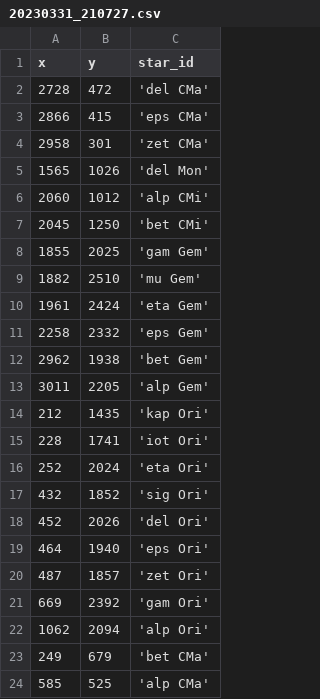
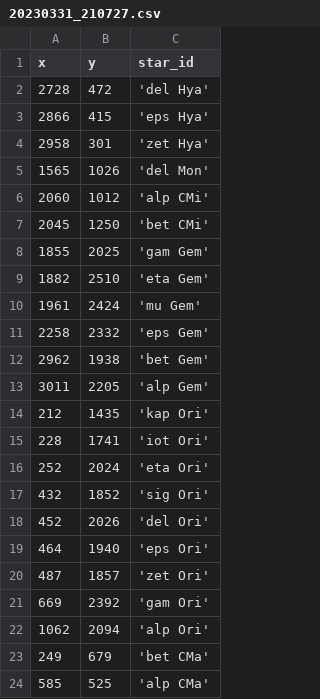
Before and after one commit to DeepSkyWonder/dsw-notebooks, a CSV file: moon-orbit_determination/stars/20230331_210727.csv, drawn as a sheet.

Commit message:
Update 20230331_210727.csv

```diff
--- a/moon-orbit_determination/stars/20230331_210727.csv
+++ b/moon-orbit_determination/stars/20230331_210727.csv
@@ -1,5 +1,5 @@
 x,y,star_id
-2728, 472,'del CMa'
-2866, 415,'eps CMa'
-2958, 301,'zet CMa'
+2728, 472,'del Hya'
+2866, 415,'eps Hya'
+2958, 301,'zet Hya'
 1565, 1026,'del Mon'
@@ -8,4 +8,4 @@ x,y,star_id
 1855, 2025,'gam Gem'
-1882, 2510,'mu Gem'
-1961, 2424,'eta Gem'
+1882, 2510,'eta Gem'
+1961, 2424,'mu Gem'
 2258, 2332,'eps Gem'
```
